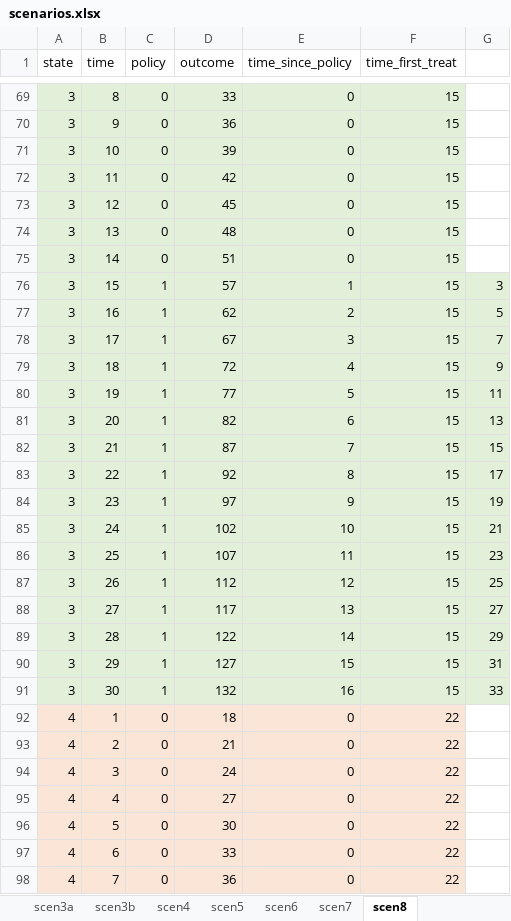
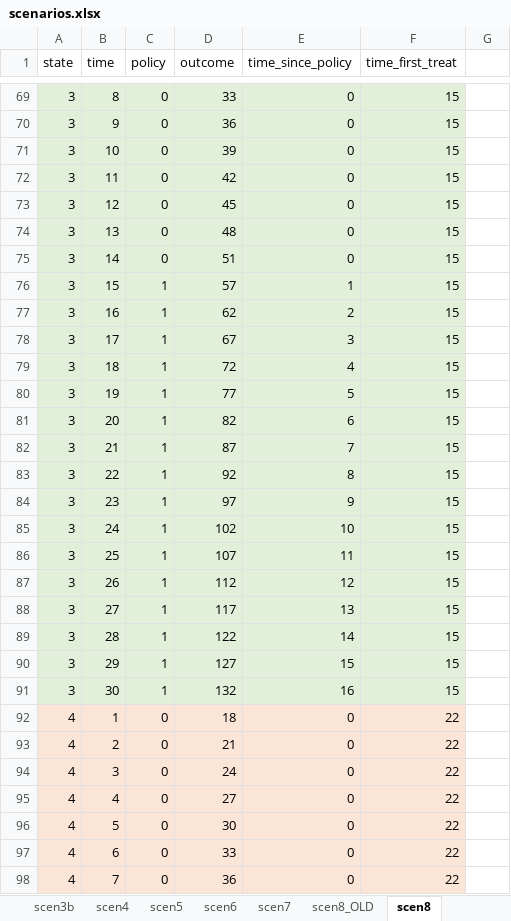
Before and after one commit to degoin/TWFE-simulation, an Excel workbook: data/scenarios.xlsx, sheet scen8, drawn as a sheet; only a part is shown, gaps mark what is left out; values as stored, in another font and other column widths than the file's, no borders; the diff covers the shown part only; the diff names each change by its address in the sheet, - before the commit and + after, or states it on an @@ line.

```diff
--- a/data/scenarios.xlsx (sheet scen8)
+++ b/data/scenarios.xlsx (sheet scen8)
+sheet tab: scen8_OLD
-G76: 3
+G76: (empty)
-G76:G91 fill: #E2F0D9
+G76:G91 fill: none
-G77: 5
+G77: (empty)
-G78: 7
+G78: (empty)
-G79: 9
+G79: (empty)
-G80: 11
+G80: (empty)
-G81: 13
+G81: (empty)
-G82: 15
+G82: (empty)
-G83: 17
+G83: (empty)
-G84: 19
+G84: (empty)
-G85: 21
+G85: (empty)
-G86: 23
+G86: (empty)
-G87: 25
+G87: (empty)
-G88: 27
+G88: (empty)
-G89: 29
+G89: (empty)
-G90: 31
+G90: (empty)
-G91: 33
+G91: (empty)
```
Also changed, not shown: 9 edited cells and cell formats elsewhere in this sheet, 2 other files.
